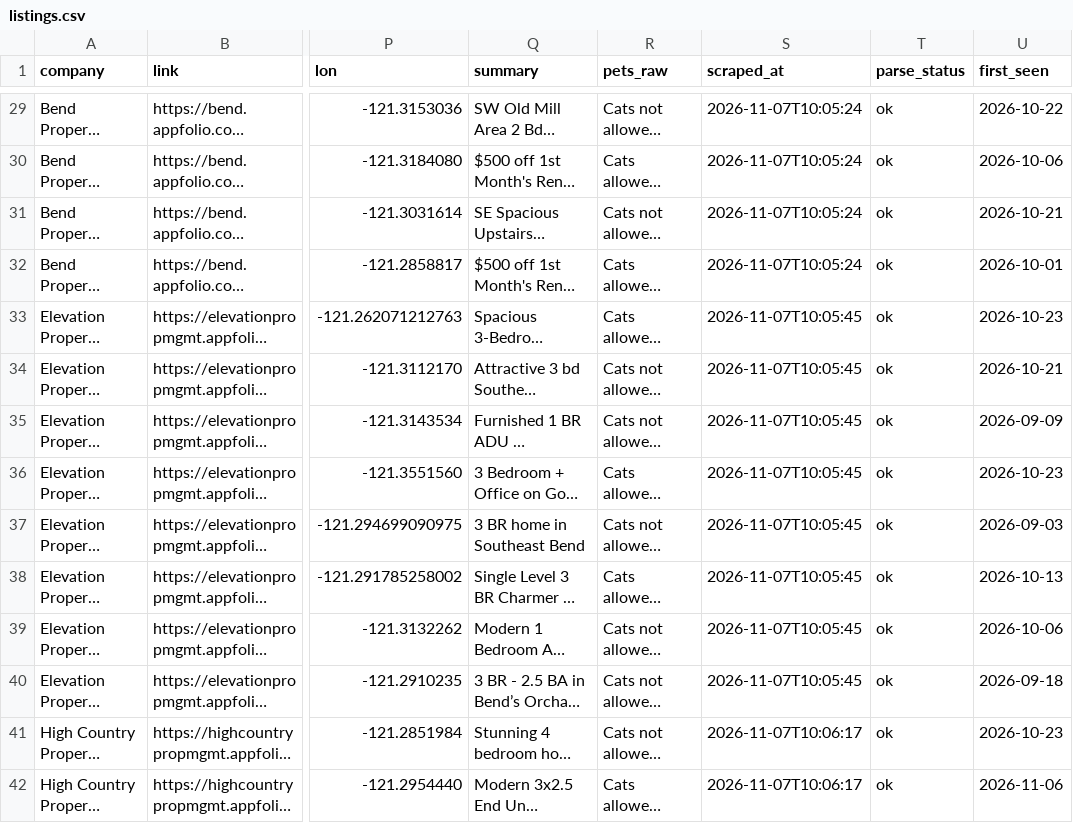
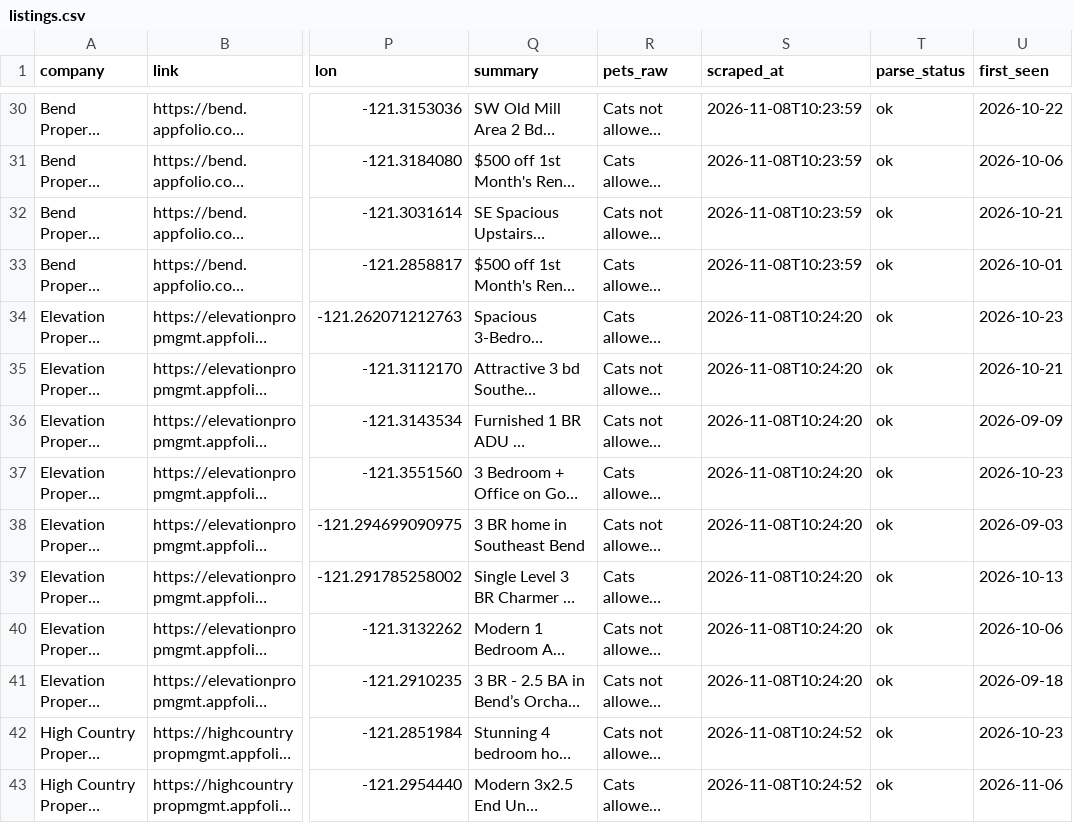
Before and after one commit to NBPub/bend_rentals, a CSV file: data/listings.csv, drawn as a sheet; only a part is shown, gaps mark what is left out; long unchanged cells end in …; addresses are those after the commit; the diff covers the shown part only; the diff names each change by its address in the sheet, - before the commit and + after, or states it on an @@ line.

```diff
--- a/data/listings.csv
+++ b/data/listings.csv
-S30:S33 (scraped_at): 2026-11-07T10:05:24
+S30:S33 (scraped_at): 2026-11-08T10:23:59
-S34:S41 (scraped_at): 2026-11-07T10:05:45
+S34:S41 (scraped_at): 2026-11-08T10:24:20
-S42:S43 (scraped_at): 2026-11-07T10:06:17
+S42:S43 (scraped_at): 2026-11-08T10:24:52
```
Also changed, not shown: 1 added row and 119 edited cells elsewhere in this file, 2 other files.
